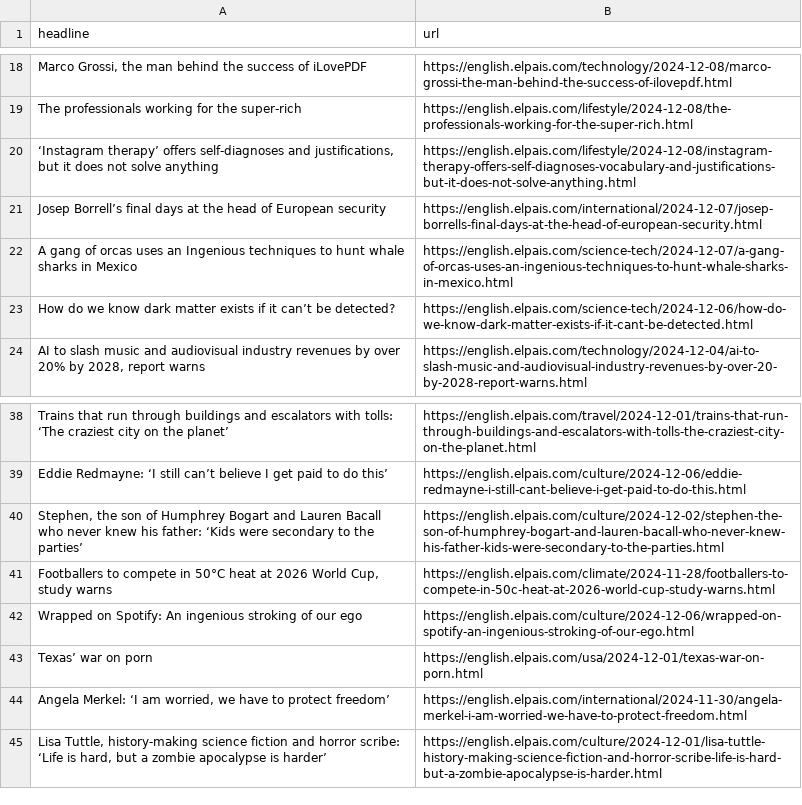
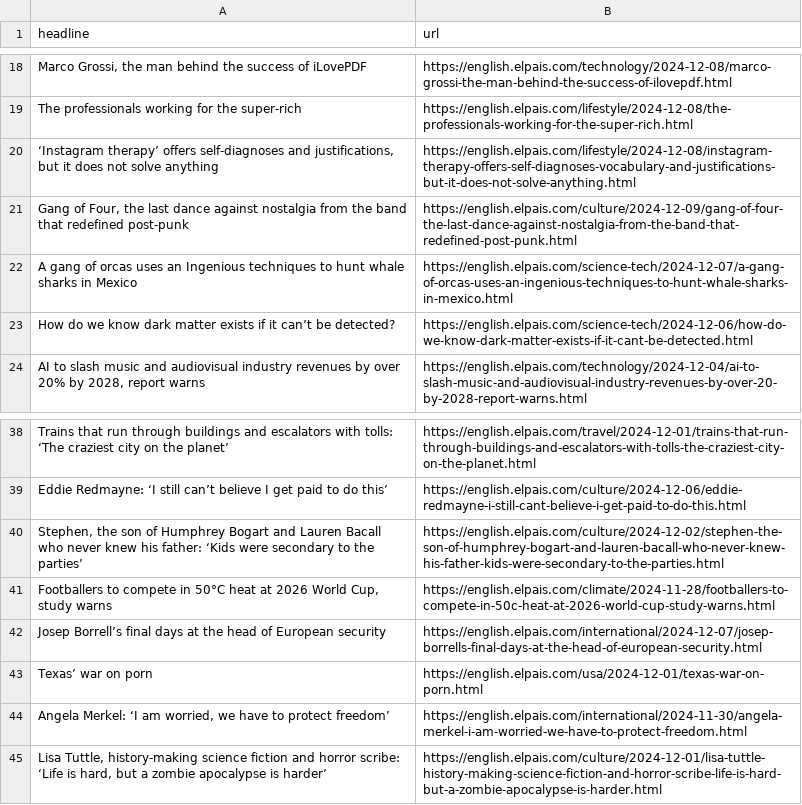
Before and after one commit to architmeta/lede-el-pasi-autoscraper, a CSV file: headlines.csv, drawn as a sheet; only a part is shown, gaps mark what is left out.

```diff
--- a/headlines.csv
+++ b/headlines.csv
@@ -20,3 +20,3 @@ The professionals working for the super-rich   ,https://english.elpais.com/lifes
 "‘Instagram therapy’ offers self-diagnoses and justifications, but it does not solve anything",https://english.elpais.com/lifestyle/2024-12-08/instagram-therapy-offers-self-diagnoses-vocabulary-and-justifications-but-it-does-not-solve-anything.html
-Josep Borrell’s final days at the head of European security,https://english.elpais.com/international/2024-12-07/josep-borrells-final-days-at-the-head-of-european-security.html
+"Gang of Four, the last dance against nostalgia from the band that redefined post-punk",https://english.elpais.com/culture/2024-12-09/gang-of-four-the-last-dance-against-nostalgia-from-the-band-that-redefined-post-punk.html
 A gang of orcas uses an Ingenious techniques to hunt whale sharks in Mexico   ,https://english.elpais.com/science-tech/2024-12-07/a-gang-of-orcas-uses-an-ingenious-techniques-to-hunt-whale-sharks-in-mexico.html
@@ -41,3 +41,3 @@ Eddie Redmayne: ‘I still can’t believe I get paid to do this’,https://engl
 "Footballers to compete in 50°C heat at 2026 World Cup, study warns",https://english.elpais.com/climate/2024-11-28/footballers-to-compete-in-50c-heat-at-2026-world-cup-study-warns.html
-Wrapped on Spotify: An ingenious stroking of our ego  ,https://english.elpais.com/culture/2024-12-06/wrapped-on-spotify-an-ingenious-stroking-of-our-ego.html
+Josep Borrell’s final days at the head of European security,https://english.elpais.com/international/2024-12-07/josep-borrells-final-days-at-the-head-of-european-security.html
 Texas’ war on porn,https://english.elpais.com/usa/2024-12-01/texas-war-on-porn.html
```
